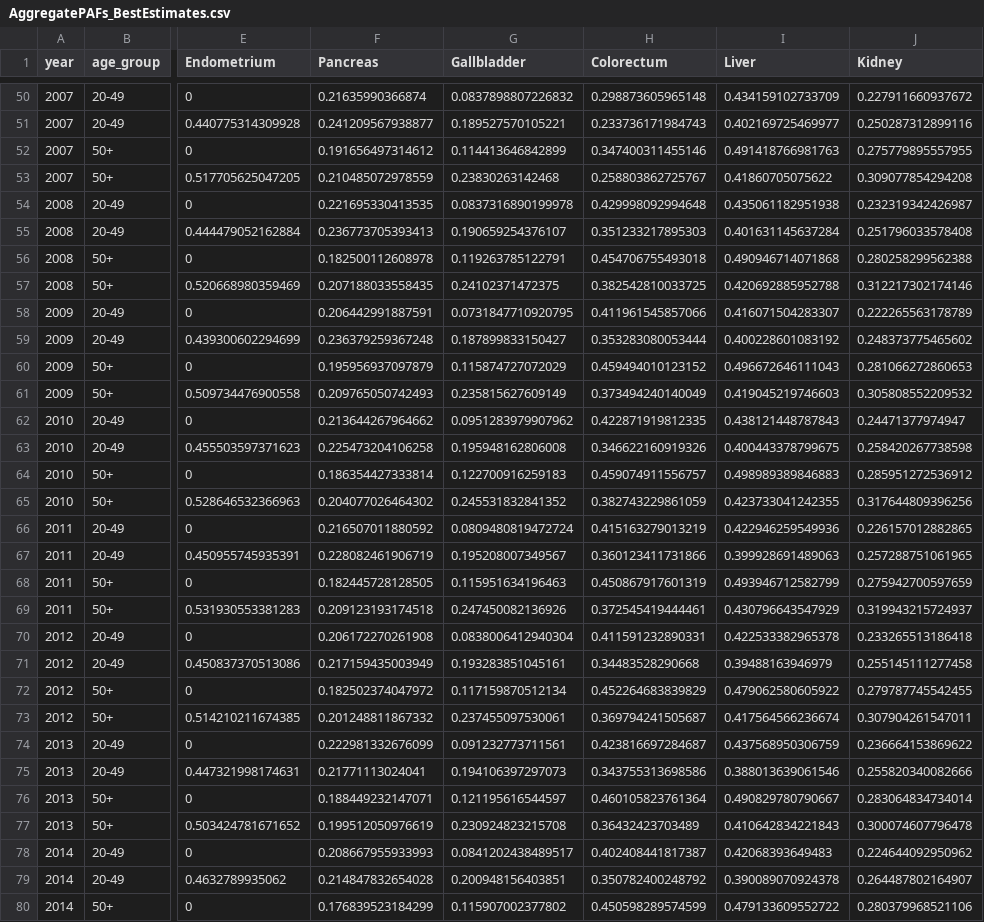
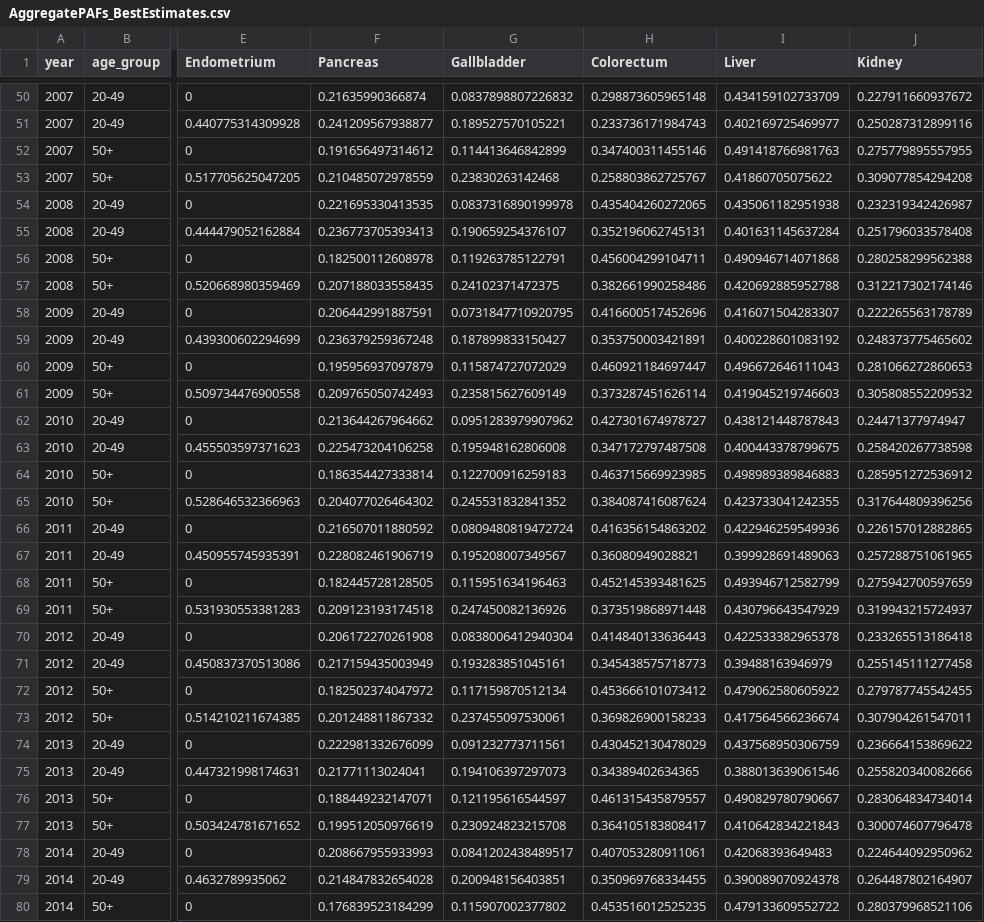
Before and after one commit to UK-Generations-Study/UK-cancer-trends, a CSV file: PIF_PAF/Data/AggregatePAFs_BestEstimates.csv, drawn as a sheet; only a part is shown, gaps mark what is left out; the diff covers the shown part only; the diff names each change by its address in the sheet, - before the commit and + after, or states it on an @@ line.

```diff
--- a/PIF_PAF/Data/AggregatePAFs_BestEstimates.csv
+++ b/PIF_PAF/Data/AggregatePAFs_BestEstimates.csv
-H54 (Colorectum): 0.429998092994648
+H54 (Colorectum): 0.435404260272065
-H55 (Colorectum): 0.351233217895303
+H55 (Colorectum): 0.352196062745131
-H56 (Colorectum): 0.454706755493018
+H56 (Colorectum): 0.456004299104711
-H57 (Colorectum): 0.382542810033725
+H57 (Colorectum): 0.382661990258486
-H58 (Colorectum): 0.411961545857066
+H58 (Colorectum): 0.416600517452696
-H59 (Colorectum): 0.353283080053444
+H59 (Colorectum): 0.353750003421891
-H60 (Colorectum): 0.459494010123152
+H60 (Colorectum): 0.460921184697447
-H61 (Colorectum): 0.373494240140049
+H61 (Colorectum): 0.373287451626114
-H62 (Colorectum): 0.422871919812335
+H62 (Colorectum): 0.427301674978727
-H63 (Colorectum): 0.346622160919326
+H63 (Colorectum): 0.347172797487508
-H64 (Colorectum): 0.459074911556757
+H64 (Colorectum): 0.463715669923985
-H65 (Colorectum): 0.382743229861059
+H65 (Colorectum): 0.384087416087624
-H66 (Colorectum): 0.415163279013219
+H66 (Colorectum): 0.416356154863202
-H67 (Colorectum): 0.360123411731866
+H67 (Colorectum): 0.36080949028821
-H68 (Colorectum): 0.450867917601319
+H68 (Colorectum): 0.452145393481625
-H69 (Colorectum): 0.372545419444461
+H69 (Colorectum): 0.373519868971448
-H70 (Colorectum): 0.411591232890331
+H70 (Colorectum): 0.414840133636443
-H71 (Colorectum): 0.34483528290668
+H71 (Colorectum): 0.345438575718773
-H72 (Colorectum): 0.452264683839829
+H72 (Colorectum): 0.453666101073412
-H73 (Colorectum): 0.369794241505687
+H73 (Colorectum): 0.369826900158233
-H74 (Colorectum): 0.423816697284687
+H74 (Colorectum): 0.430452130478029
-H75 (Colorectum): 0.343755313698586
+H75 (Colorectum): 0.34389402634365
-H76 (Colorectum): 0.460105823761364
+H76 (Colorectum): 0.461315435879557
-H77 (Colorectum): 0.36432423703489
+H77 (Colorectum): 0.364105183808417
-H78 (Colorectum): 0.402408441817387
+H78 (Colorectum): 0.407053280911061
-H79 (Colorectum): 0.350782400248792
+H79 (Colorectum): 0.350969768334455
-H80 (Colorectum): 0.450598289574599
+H80 (Colorectum): 0.453516012525235
```
Also changed, not shown: 17 edited cells elsewhere in this file, PIF_PAF/Data/PAF_by_riskfactor.csv, 1 other file.
